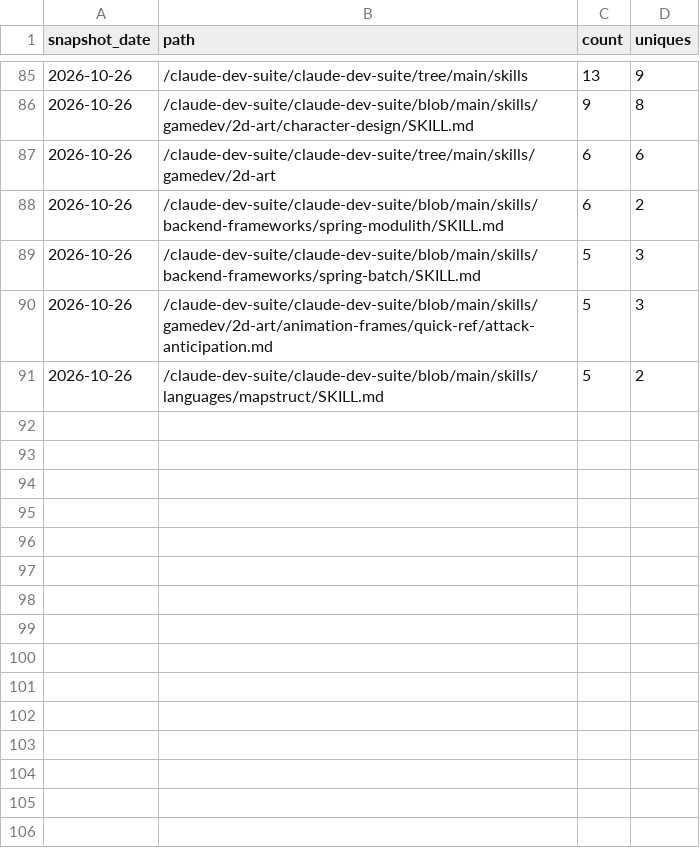
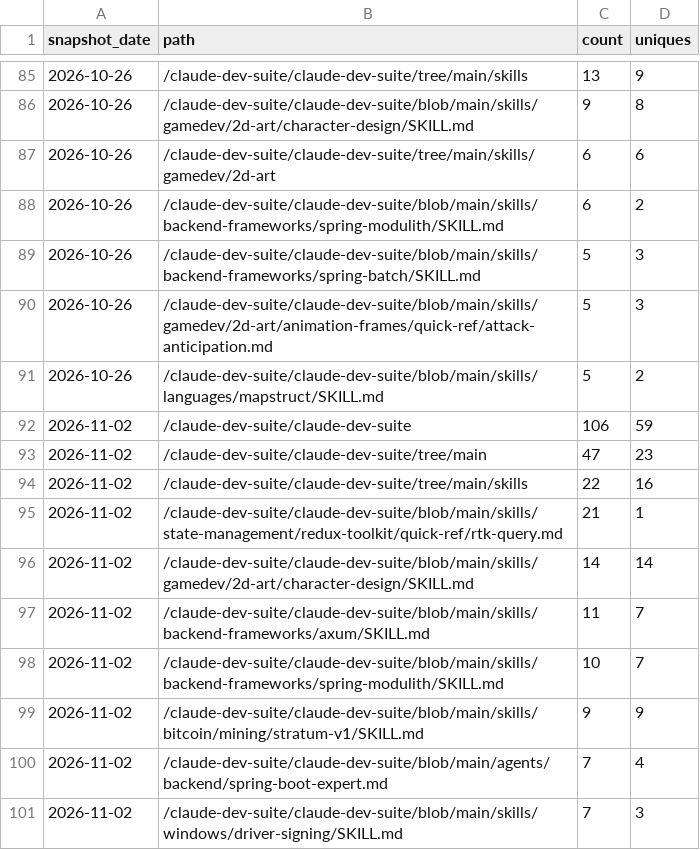
Before and after one commit to claude-dev-suite/claude-dev-suite, a CSV file: docs/metrics/popular-paths.csv, drawn as a sheet; only a part is shown, gaps mark what is left out.

```diff
--- a/docs/metrics/popular-paths.csv
+++ b/docs/metrics/popular-paths.csv
@@ -91 +91,11 @@ snapshot_date,path,count,uniques
 2026-10-26,"/claude-dev-suite/claude-dev-suite/blob/main/skills/languages/mapstruct/SKILL.md",5,2
+2026-11-02,"/claude-dev-suite/claude-dev-suite",106,59
+2026-11-02,"/claude-dev-suite/claude-dev-suite/tree/main",47,23
+2026-11-02,"/claude-dev-suite/claude-dev-suite/tree/main/skills",22,16
+2026-11-02,"/claude-dev-suite/claude-dev-suite/blob/main/skills/state-management/redux-toolkit/quick-ref/rtk-query.md",21,1
+2026-11-02,"/claude-dev-suite/claude-dev-suite/blob/main/skills/gamedev/2d-art/character-design/SKILL.md",14,14
+2026-11-02,"/claude-dev-suite/claude-dev-suite/blob/main/skills/backend-frameworks/axum/SKILL.md",11,7
+2026-11-02,"/claude-dev-suite/claude-dev-suite/blob/main/skills/backend-frameworks/spring-modulith/SKILL.md",10,7
+2026-11-02,"/claude-dev-suite/claude-dev-suite/blob/main/skills/bitcoin/mining/stratum-v1/SKILL.md",9,9
+2026-11-02,"/claude-dev-suite/claude-dev-suite/blob/main/agents/backend/spring-boot-expert.md",7,4
+2026-11-02,"/claude-dev-suite/claude-dev-suite/blob/main/skills/windows/driver-signing/SKILL.md",7,3
```
Also changed, not shown: docs/metrics/referrers.csv, docs/metrics/traffic-daily.csv.
